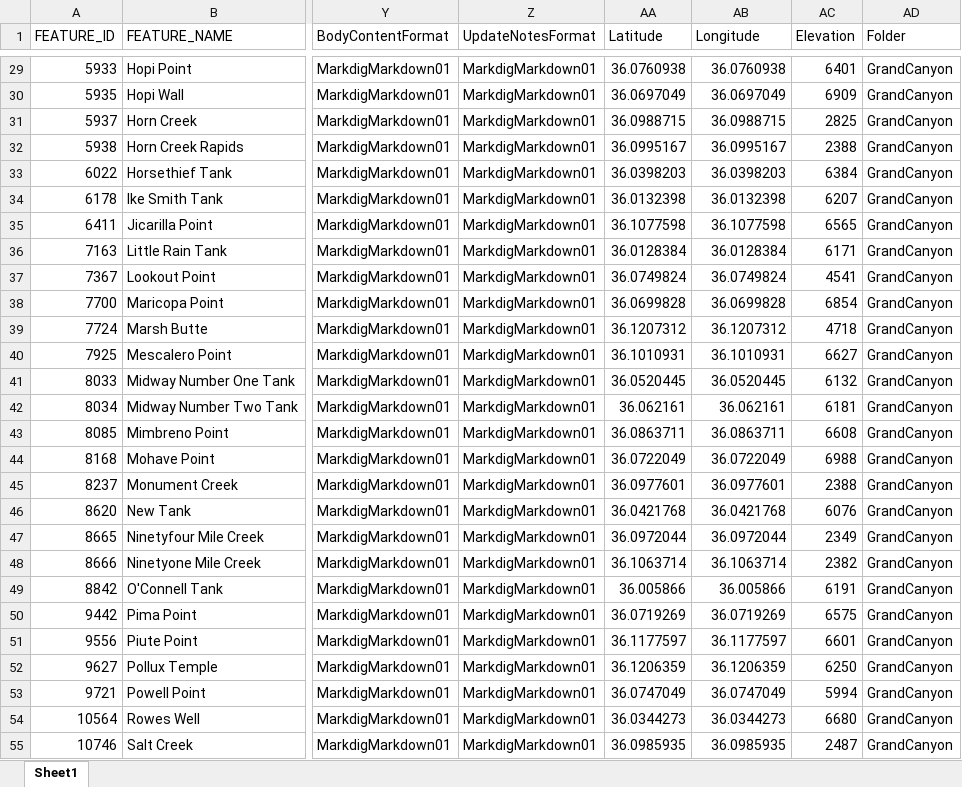
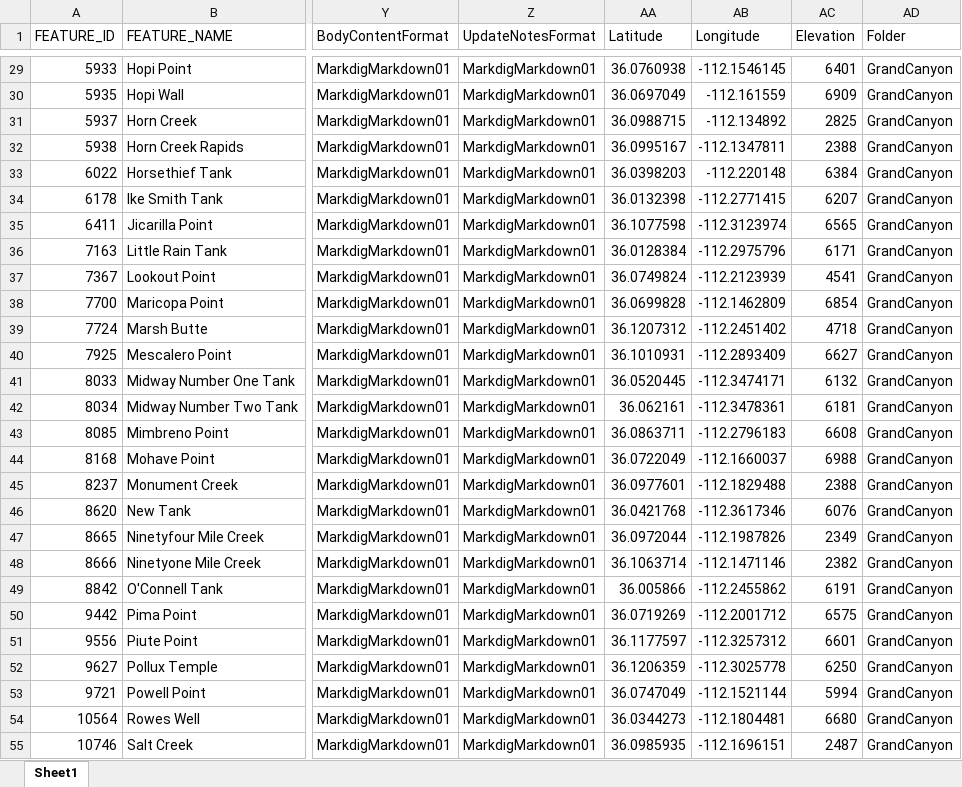
Before and after one commit to cmiles/PointlessWaymarksProject02, an Excel workbook: PointlessWaymarksTests/IronwoodTestContent/GrandCanyonPointsImport.xlsx, sheet Sheet1, drawn as a sheet; only a part is shown, gaps mark what is left out; values as stored, in another font and other column widths than the file's, no borders; table styles not drawn; the diff covers the shown part only; the diff names each change by its address in the sheet, - before the commit and + after, or states it on an @@ line.

```diff
--- a/PointlessWaymarksTests/IronwoodTestContent/GrandCanyonPointsImport.xlsx (sheet Sheet1)
+++ b/PointlessWaymarksTests/IronwoodTestContent/GrandCanyonPointsImport.xlsx (sheet Sheet1)
-AB29 (Longitude): 36.0760938
+AB29 (Longitude): -112.1546145
-AB30 (Longitude): 36.0697049
+AB30 (Longitude): -112.161559
-AB31 (Longitude): 36.0988715
+AB31 (Longitude): -112.134892
-AB32 (Longitude): 36.0995167
+AB32 (Longitude): -112.1347811
-AB33 (Longitude): 36.0398203
+AB33 (Longitude): -112.220148
-AB34 (Longitude): 36.0132398
+AB34 (Longitude): -112.2771415
-AB35 (Longitude): 36.1077598
+AB35 (Longitude): -112.3123974
-AB36 (Longitude): 36.0128384
+AB36 (Longitude): -112.2975796
-AB37 (Longitude): 36.0749824
+AB37 (Longitude): -112.2123939
-AB38 (Longitude): 36.0699828
+AB38 (Longitude): -112.1462809
-AB39 (Longitude): 36.1207312
+AB39 (Longitude): -112.2451402
-AB40 (Longitude): 36.1010931
+AB40 (Longitude): -112.2893409
-AB41 (Longitude): 36.0520445
+AB41 (Longitude): -112.3474171
-AB42 (Longitude): 36.062161
+AB42 (Longitude): -112.3478361
-AB43 (Longitude): 36.0863711
+AB43 (Longitude): -112.2796183
-AB44 (Longitude): 36.0722049
+AB44 (Longitude): -112.1660037
-AB45 (Longitude): 36.0977601
+AB45 (Longitude): -112.1829488
-AB46 (Longitude): 36.0421768
+AB46 (Longitude): -112.3617346
-AB47 (Longitude): 36.0972044
+AB47 (Longitude): -112.1987826
-AB48 (Longitude): 36.1063714
+AB48 (Longitude): -112.1471146
-AB49 (Longitude): 36.005866
+AB49 (Longitude): -112.2455862
-AB50 (Longitude): 36.0719269
+AB50 (Longitude): -112.2001712
-AB51 (Longitude): 36.1177597
+AB51 (Longitude): -112.3257312
-AB52 (Longitude): 36.1206359
+AB52 (Longitude): -112.3025778
-AB53 (Longitude): 36.0747049
+AB53 (Longitude): -112.1521144
-AB54 (Longitude): 36.0344273
+AB54 (Longitude): -112.1804481
-AB55 (Longitude): 36.0985935
+AB55 (Longitude): -112.1696151
```
Also changed, not shown: 71 edited cells elsewhere in this sheet, PointlessWaymarksTests/IronwoodTestContent/HermitsRestDuplicateSlugImport.xlsx, PointlessWaymarksTests/IronwoodTestContent/YumaPointImport.xlsx, 16 other files.
